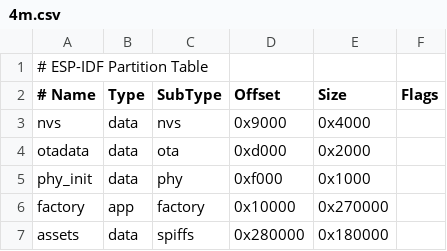
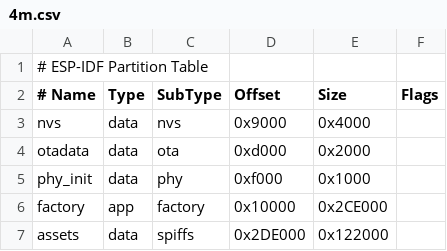
Before and after one commit to beancookie/xiaoclaw, a CSV file: partitions/v2/4m.csv, drawn as a sheet.

```diff
--- a/partitions/v2/4m.csv
+++ b/partitions/v2/4m.csv
@@ -5,3 +5,3 @@ otadata,  data, ota,     0xd000,    0x2000,
 phy_init, data, phy,     0xf000,    0x1000,
-factory,  app,  factory, 0x10000,   0x270000,
-assets,   data, spiffs,  0x280000,  0x180000,
+factory,  app,  factory, 0x10000,   0x2CE000,
+assets,   data, spiffs,  0x2DE000,  0x122000,
```
Also changed, not shown: 4 other files.
